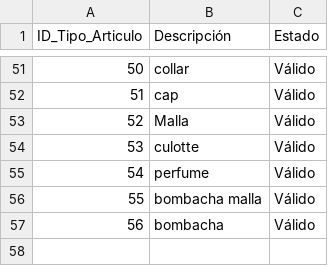
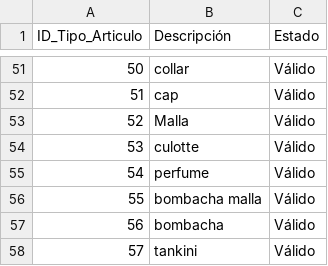
Before and after one commit to brunopistarino/elropero, a CSV file: python/categories.csv, drawn as a sheet; only a part is shown, gaps mark what is left out.

```diff
--- a/python/categories.csv
+++ b/python/categories.csv
@@ -57 +57,2 @@
 56,bombacha,Válido
+57,tankini,Válido
```
Also changed, not shown: python/suppliers.csv, 6 other files.
